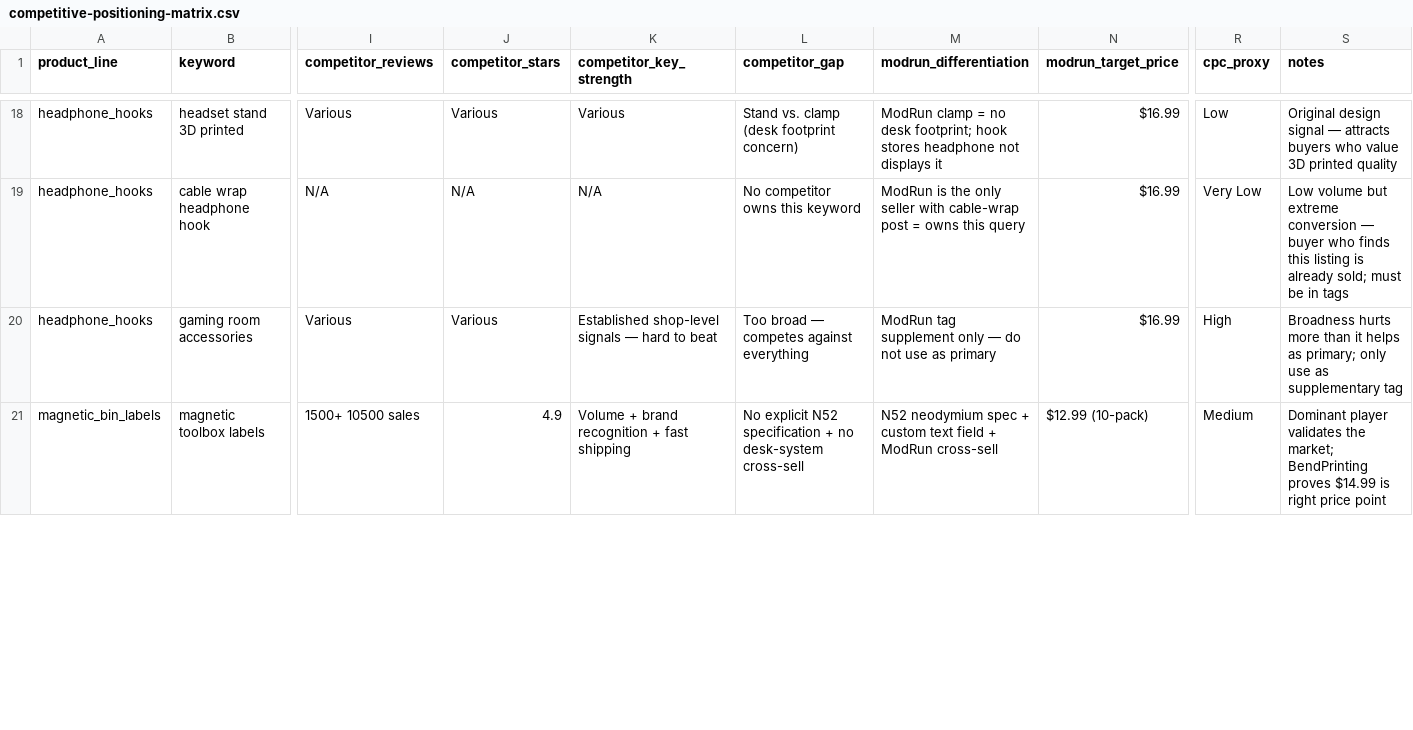
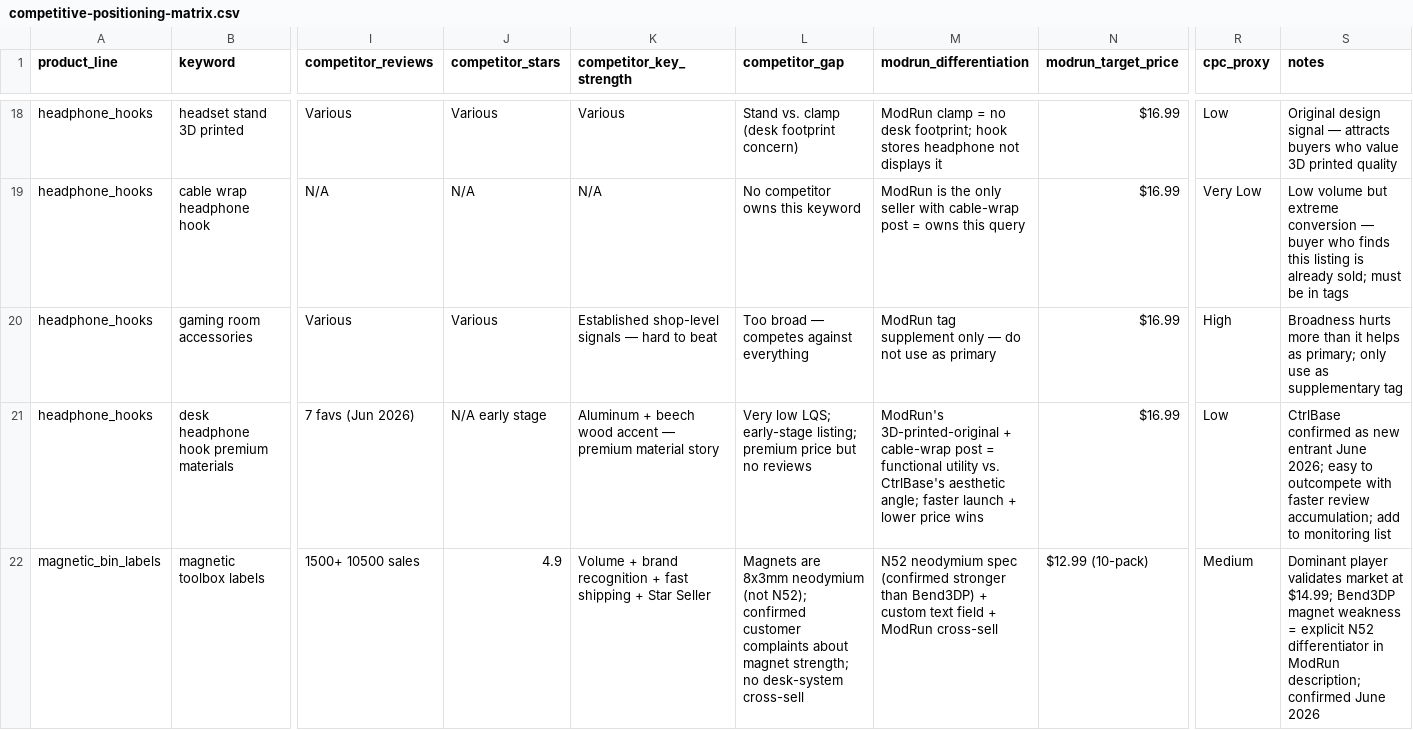
Before and after one commit to esca8peArtist/open-repo, a CSV file: projects/mfg-farm/competitive-positioning-matrix.csv, drawn as a sheet; only a part is shown, gaps mark what is left out; addresses are those after the commit; rows hold the shown columns only; the diff covers the shown part only; the diff names each change by its address in the sheet, - before the commit and + after, or states it on an @@ line.

```diff
--- a/projects/mfg-farm/competitive-positioning-matrix.csv
+++ b/projects/mfg-farm/competitive-positioning-matrix.csv
+row 21: headphone_hooks | desk headphone hook premium materials | 7 favs (Jun 2026) | N/A early stage | Aluminum + beech wood accent — premium material story | Very low LQS; early-stage listing; premium price but no reviews | ModRun's 3D-printed-original + cable-wrap post = functional utility vs. CtrlBase's aesthetic angle; faster launch + lower price wins | $16.99 | Low | CtrlBase confirmed as new entrant June 2026; easy to outcompete with faster review accumulation; add to monitoring list
-K22 (competitor_key_strength): …fast shipping
+K22 (competitor_key_strength): …fast shipping + Star Seller
-L22 (competitor_gap): No explicit N52 specification + no desk-system…
+L22 (competitor_gap): Magnets are 8x3mm neodymium (not N52); confirmed customer complaints about magnet strength; no desk-system…
-M22 (modrun_differentiation): …neodymium spec + custom…
+M22 (modrun_differentiation): …neodymium spec (confirmed stronger than Bend3DP) + custom…
-S22 (notes): …player validates the market; BendPrinting proves $14.99 is right price point
+S22 (notes): …player validates market at $14.99; Bend3DP magnet weakness = explicit N52 differentiator in ModRun description; confirmed June 2026
```
Also changed, not shown: 5 edited cells elsewhere in this file, projects/mfg-farm/ETSY_COMPETITIVE_POSITIONING_MATRIX.csv, 2 other files.
